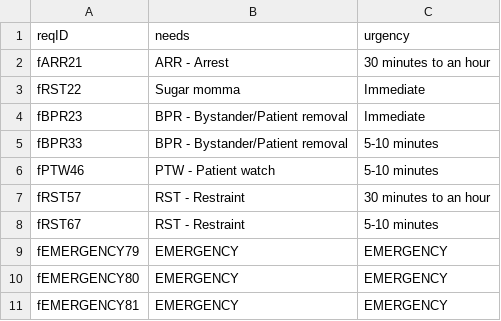
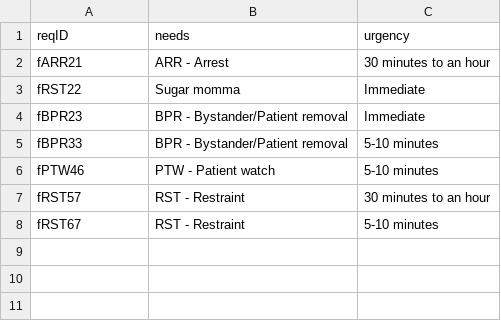
Before and after one commit to CS3733-D22-Team-F/ferocious-furrets, a CSV file: ProtoypeF/src/main/resources/edu/wpi/cs3733/D22/teamF/csv/security.csv, drawn as a sheet; the diff names each change by its address in the sheet, - before the commit and + after, or states it on an @@ line.

Commit message:
fixed csv?

```diff
--- a/ProtoypeF/src/main/resources/edu/wpi/cs3733/D22/teamF/csv/security.csv
+++ b/ProtoypeF/src/main/resources/edu/wpi/cs3733/D22/teamF/csv/security.csv
-row 9: fEMERGENCY79 | EMERGENCY | EMERGENCY
-row 10: fEMERGENCY80 | EMERGENCY | EMERGENCY
-row 11: fEMERGENCY81 | EMERGENCY | EMERGENCY
```
